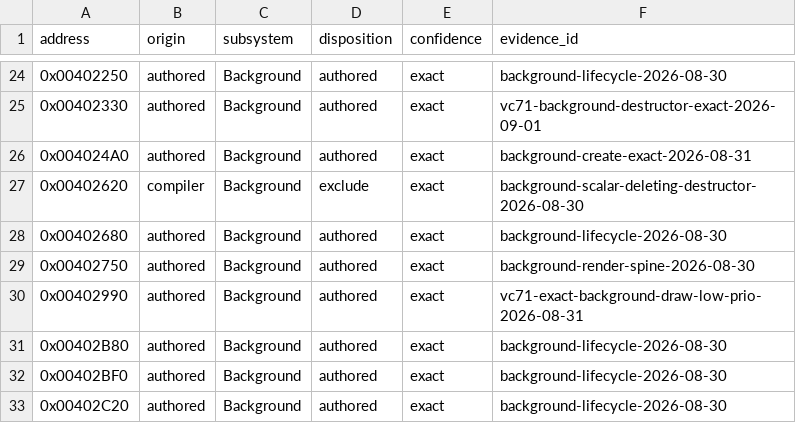
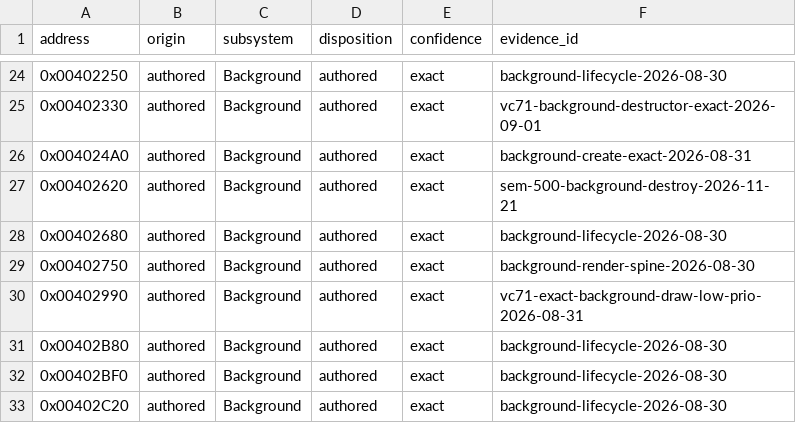
Before and after one commit to N0zoM1z0/th095, a CSV file: config/function-origins.csv, drawn as a sheet; only a part is shown, gaps mark what is left out.

```diff
--- a/config/function-origins.csv
+++ b/config/function-origins.csv
@@ -26,3 +26,3 @@ address,origin,subsystem,disposition,confidence,evidence_id
 0x004024A0,authored,Background,authored,exact,background-create-exact-2026-08-31
-0x00402620,compiler,Background,exclude,exact,background-scalar-deleting-destructor-2026-08-30
+0x00402620,authored,Background,authored,exact,sem-500-background-destroy-2026-11-21
 0x00402680,authored,Background,authored,exact,background-lifecycle-2026-08-30
```
Also changed, not shown: config/functions.csv, config/implemented.csv, 17 other files.
